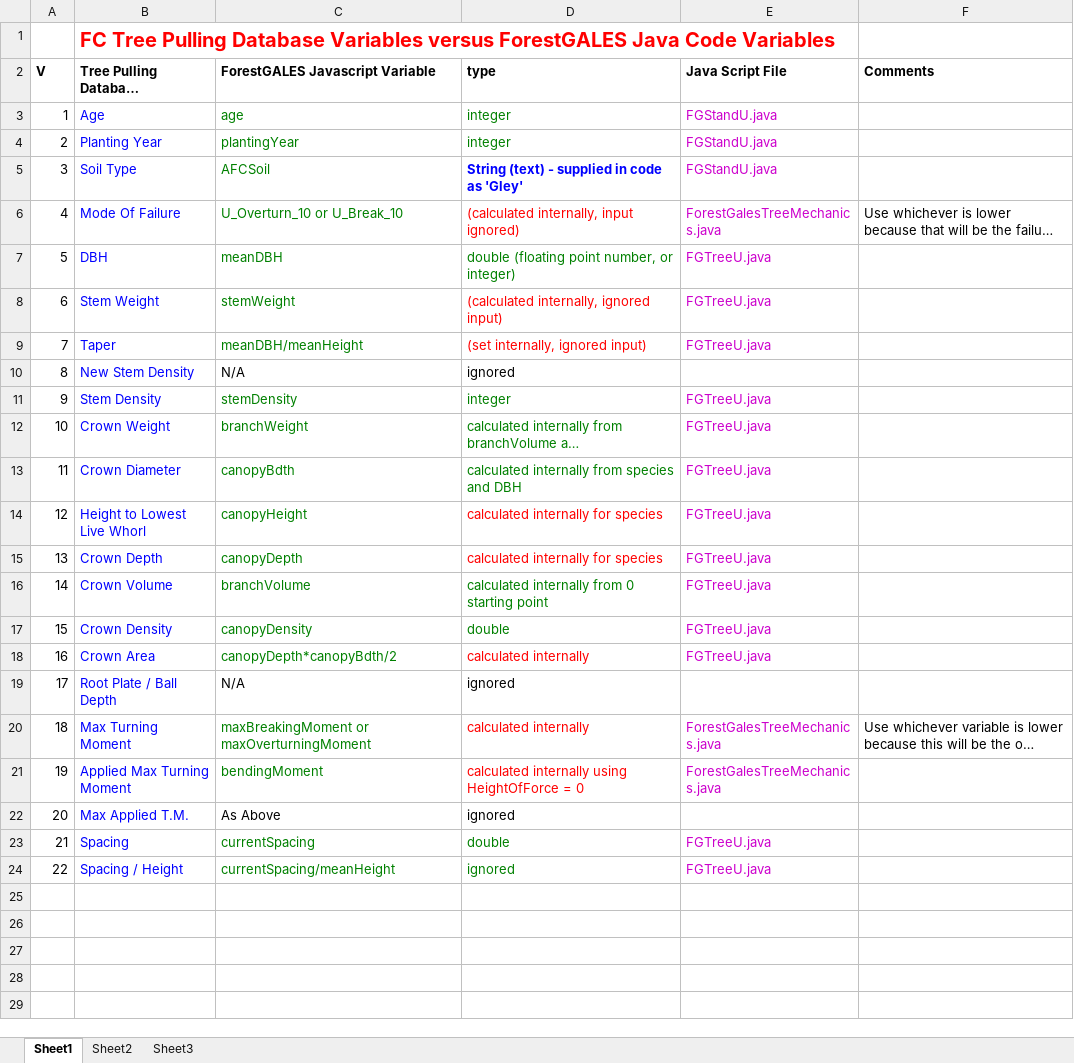
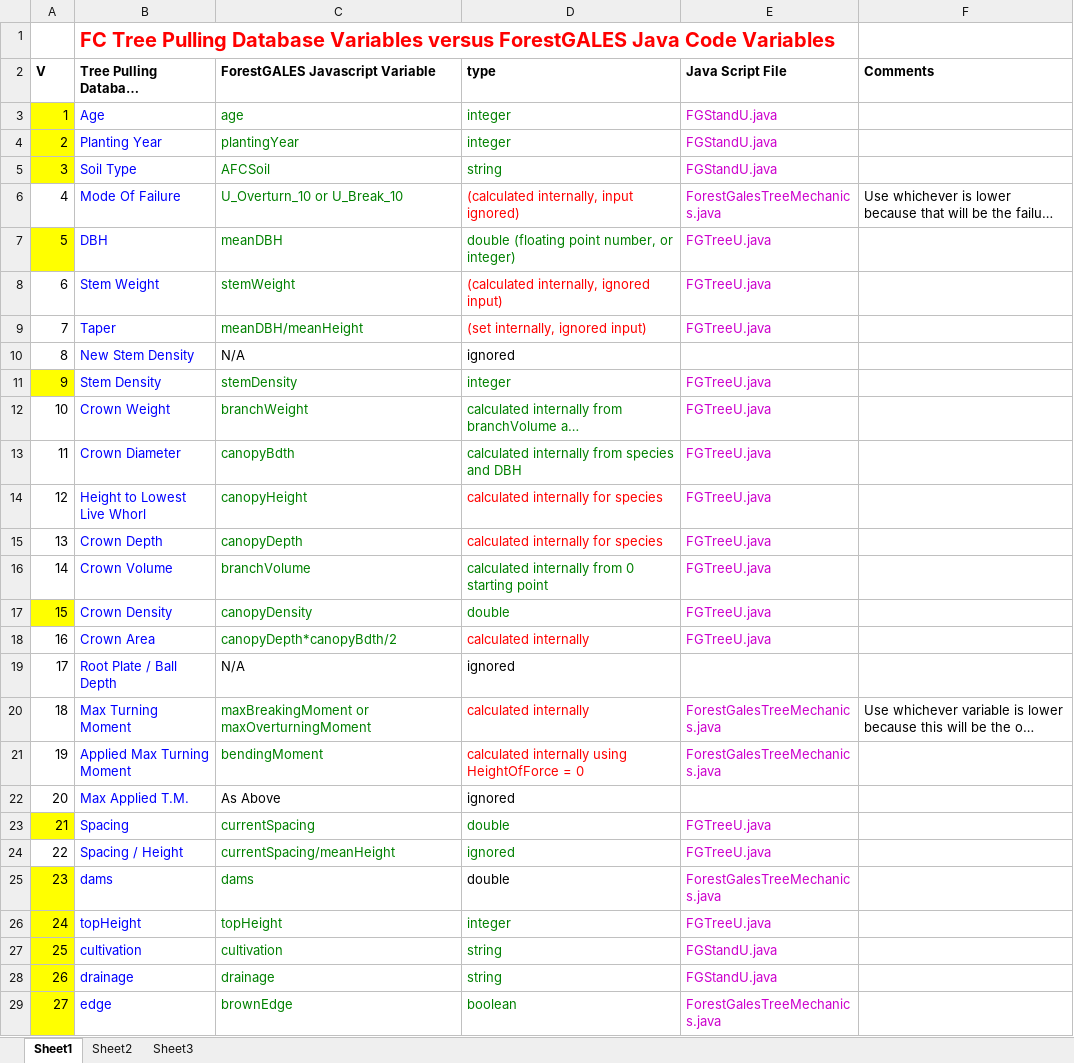
Before and after one commit to nesnass/ForestGales, an Excel workbook: src/assets/FC Tree Pulling Database Variables versus ForestGALES Java Code Variables.xlsx, sheet Sheet1, drawn as a sheet; long unchanged cells end in …; values as stored, in another font and other column widths than the file's, no borders; the diff names each change by its address in the sheet, - before the commit and + after, or states it on an @@ line.

Commit message:
Complete update. all numeric inputs. header and two column output.

```diff
--- a/src/assets/FC Tree Pulling Database Variables versus ForestGALES Java Code Variables.xlsx (sheet Sheet1)
+++ b/src/assets/FC Tree Pulling Database Variables versus ForestGALES Java Code Variables.xlsx (sheet Sheet1)
-A3:A5 fill: none
+A3:A5 fill: #FFFF00
-D5 (type): String (text) - supplied in code as 'Gley'
+D5 (type): string
@@ D5 bold: on → off, text colour: #0000FF → #008000 @@
-A7 fill: none
+A7 fill: #FFFF00
-A11 fill: none
+A11 fill: #FFFF00
-A17 fill: none
+A17 fill: #FFFF00
-A23 fill: none
+A23 fill: #FFFF00
+row 25: 23 | dams | dams | double | ForestGalesTreeMechanics.java
+row 26: 24 | topHeight | topHeight | integer | FGTreeU.java
+row 27: 25 | cultivation | cultivation | string | FGStandU.java
+row 28: 26 | drainage | drainage | string | FGStandU.java
+row 29: 27 | edge | brownEdge | boolean | ForestGalesTreeMechanics.java
```
Also changed, not shown: 45 other files.
